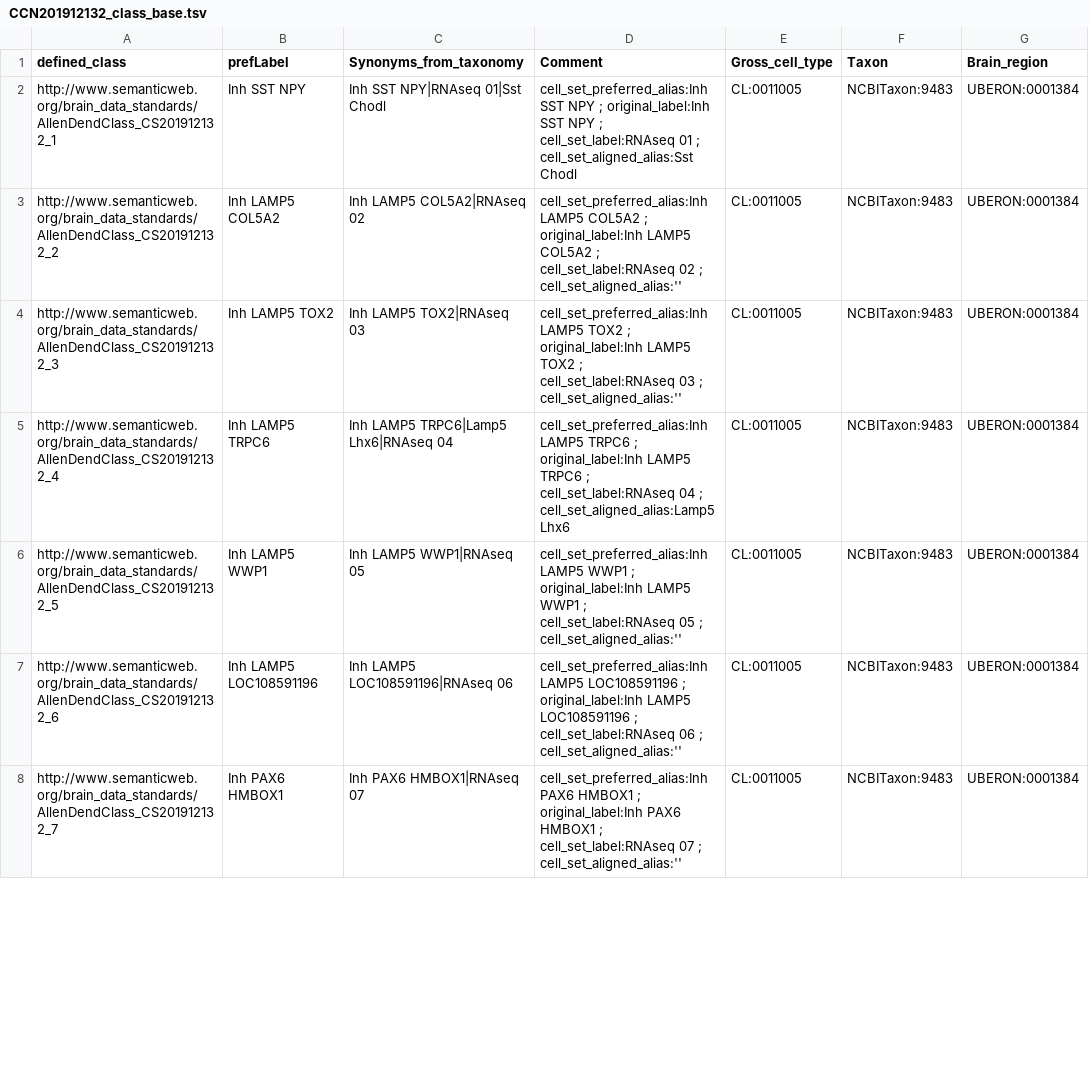
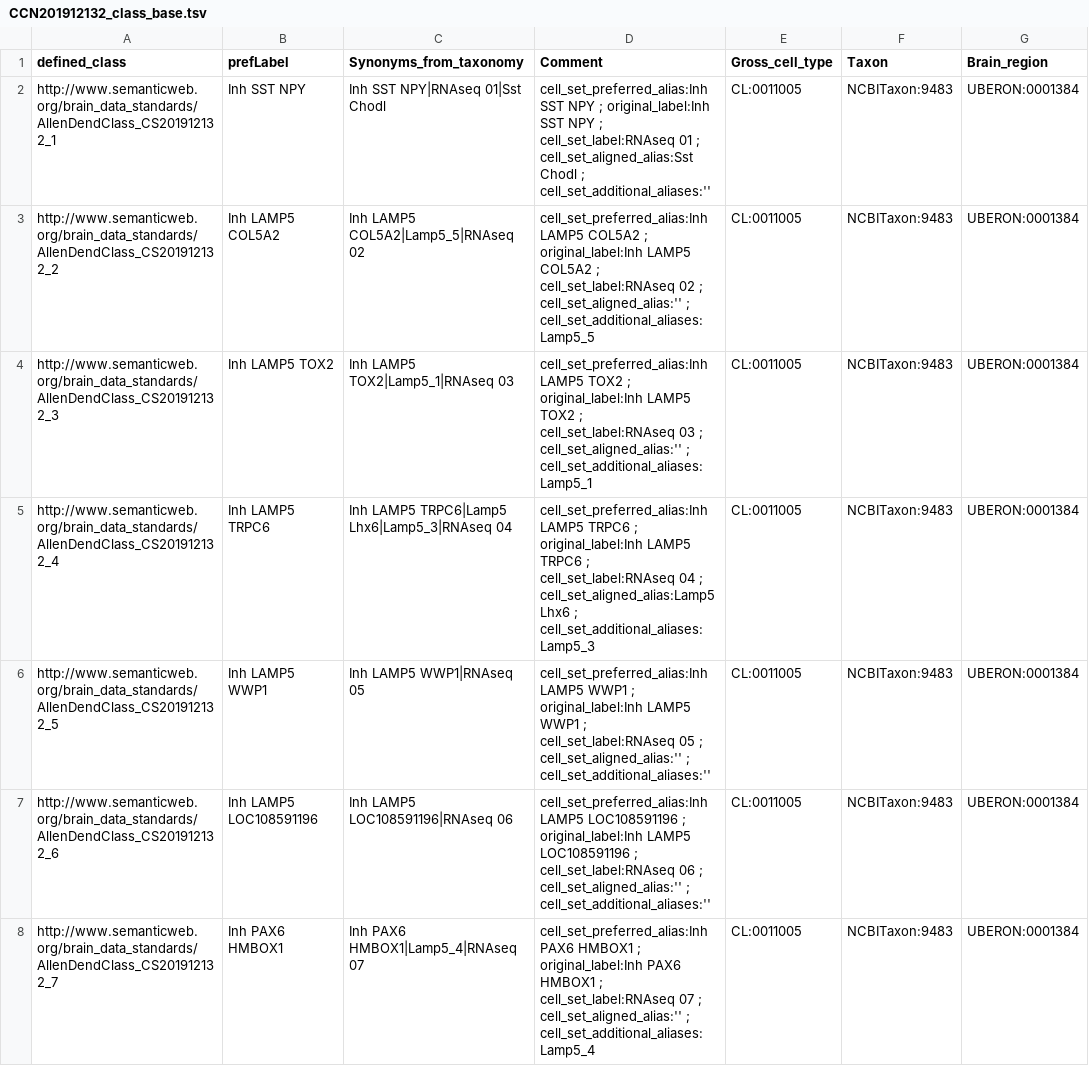
Before and after one commit to obophenotype/brain_data_standards_ontologies, a TSV file: src/patterns/data/default/CCN201912132_class_base.tsv, drawn as a sheet; only a part is shown; the diff covers the shown part only; the diff names each change by its address in the sheet, - before the commit and + after, or states it on an @@ line.

```diff
--- a/src/patterns/data/default/CCN201912132_class_base.tsv
+++ b/src/patterns/data/default/CCN201912132_class_base.tsv
-D2 (Comment): …cell_set_aligned_alias:Sst Chodl
+D2 (Comment): …cell_set_aligned_alias:Sst Chodl ; cell_set_additional_aliases:''
-C3 (Synonyms_from_taxonomy): Inh LAMP5 COL5A2|RNAseq 02
+C3 (Synonyms_from_taxonomy): Inh LAMP5 COL5A2|Lamp5_5|RNAseq 02
-D3 (Comment): …; cell_set_aligned_alias:''
+D3 (Comment): …; cell_set_aligned_alias:'' ; cell_set_additional_aliases:Lamp5_5
-C4 (Synonyms_from_taxonomy): Inh LAMP5 TOX2|RNAseq 03
+C4 (Synonyms_from_taxonomy): Inh LAMP5 TOX2|Lamp5_1|RNAseq 03
-D4 (Comment): …; cell_set_aligned_alias:''
+D4 (Comment): …; cell_set_aligned_alias:'' ; cell_set_additional_aliases:Lamp5_1
-C5 (Synonyms_from_taxonomy): Inh LAMP5 TRPC6|Lamp5 Lhx6|RNAseq 04
+C5 (Synonyms_from_taxonomy): Inh LAMP5 TRPC6|Lamp5 Lhx6|Lamp5_3|RNAseq 04
-D5 (Comment): …cell_set_aligned_alias:Lamp5 Lhx6
+D5 (Comment): …cell_set_aligned_alias:Lamp5 Lhx6 ; cell_set_additional_aliases:Lamp5_3
-D6 (Comment): …; cell_set_aligned_alias:''
+D6 (Comment): …; cell_set_aligned_alias:'' ; cell_set_additional_aliases:''
-D7 (Comment): …; cell_set_aligned_alias:''
+D7 (Comment): …; cell_set_aligned_alias:'' ; cell_set_additional_aliases:''
-C8 (Synonyms_from_taxonomy): Inh PAX6 HMBOX1|RNAseq 07
+C8 (Synonyms_from_taxonomy): Inh PAX6 HMBOX1|Lamp5_4|RNAseq 07
-D8 (Comment): …; cell_set_aligned_alias:''
+D8 (Comment): …; cell_set_aligned_alias:'' ; cell_set_additional_aliases:Lamp5_4
```
Also changed, not shown: 145 edited cells elsewhere in this file, src/dendrograms/nomenclature_table_CCN201912131.csv, src/patterns/data/default/CCN201912131_class_base.tsv, 22 other files.
